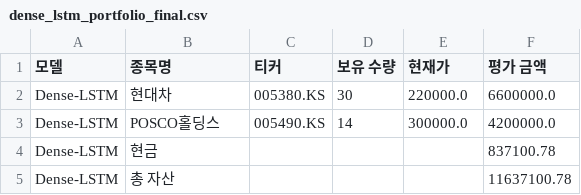
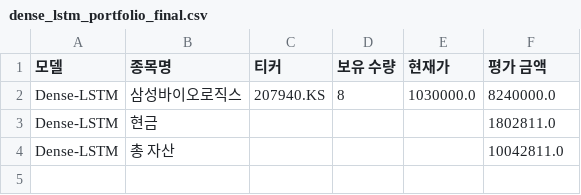
Before and after one commit to chesin1/-stock-ai-kr, a CSV file: data/dense_lstm_portfolio_final.csv, drawn as a sheet.

```diff
--- a/data/dense_lstm_portfolio_final.csv
+++ b/data/dense_lstm_portfolio_final.csv
@@ -1,5 +1,4 @@
 모델,종목명,티커,보유 수량,현재가,평가 금액
-Dense-LSTM,현대차,005380.KS,30,220000.0,6600000.0
-Dense-LSTM,POSCO홀딩스,005490.KS,14,300000.0,4200000.0
-Dense-LSTM,현금,,,,837100.78
-Dense-LSTM,총 자산,,,,11637100.78
+Dense-LSTM,삼성바이오로직스,207940.KS,8,1030000.0,8240000.0
+Dense-LSTM,현금,,,,1802811.0
+Dense-LSTM,총 자산,,,,10042811.0
```
Also changed, not shown: data/gb_20d_portfolio_final.csv, data/kr_predicted_with_scores.csv, 4 other files.
